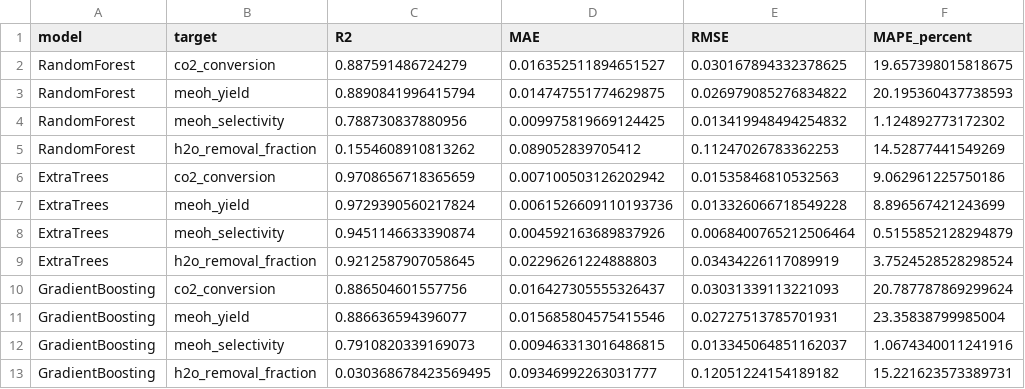
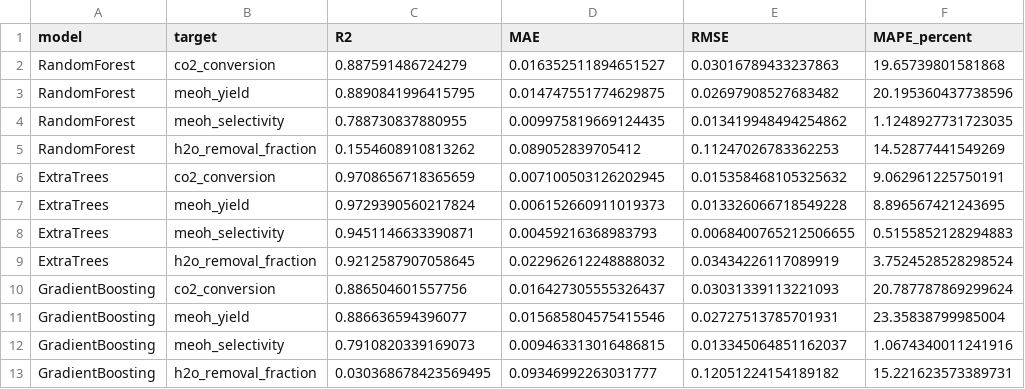
Before and after one commit to shekharsameer2308/exi1, a CSV file: results/ml_metrics.csv, drawn as a sheet.

```diff
--- a/results/ml_metrics.csv
+++ b/results/ml_metrics.csv
@@ -1,10 +1,10 @@
 model,target,R2,MAE,RMSE,MAPE_percent
-RandomForest,co2_conversion,0.887591486724279,0.016352511894651527,0.030167894332378625,19.657398015818675
-RandomForest,meoh_yield,0.8890841996415794,0.014747551774629875,0.026979085276834822,20.195360437738593
-RandomForest,meoh_selectivity,0.788730837880956,0.009975819669124425,0.013419948494254832,1.124892773172302
+RandomForest,co2_conversion,0.887591486724279,0.016352511894651527,0.03016789433237863,19.65739801581868
+RandomForest,meoh_yield,0.8890841996415795,0.014747551774629875,0.02697908527683482,20.195360437738596
+RandomForest,meoh_selectivity,0.788730837880955,0.009975819669124435,0.013419948494254862,1.1248927731723035
 RandomForest,h2o_removal_fraction,0.1554608910813262,0.089052839705412,0.11247026783362253,14.52877441549269
-ExtraTrees,co2_conversion,0.9708656718365659,0.007100503126202942,0.01535846810532563,9.062961225750186
-ExtraTrees,meoh_yield,0.9729390560217824,0.0061526609110193736,0.013326066718549228,8.896567421243699
-ExtraTrees,meoh_selectivity,0.9451146633390874,0.004592163689837926,0.0068400765212506464,0.5155852128294879
-ExtraTrees,h2o_removal_fraction,0.9212587907058645,0.02296261224888803,0.03434226117089919,3.7524528528298524
+ExtraTrees,co2_conversion,0.9708656718365659,0.007100503126202945,0.015358468105325632,9.062961225750191
+ExtraTrees,meoh_yield,0.9729390560217824,0.006152660911019373,0.013326066718549228,8.896567421243695
+ExtraTrees,meoh_selectivity,0.9451146633390871,0.00459216368983793,0.0068400765212506655,0.5155852128294883
+ExtraTrees,h2o_removal_fraction,0.9212587907058645,0.022962612248888032,0.03434226117089919,3.7524528528298524
 GradientBoosting,co2_conversion,0.886504601557756,0.016427305555326437,0.03031339113221093,20.787787869299624
```
Also changed, not shown: results/ml_predictions.csv, 8 other files.
